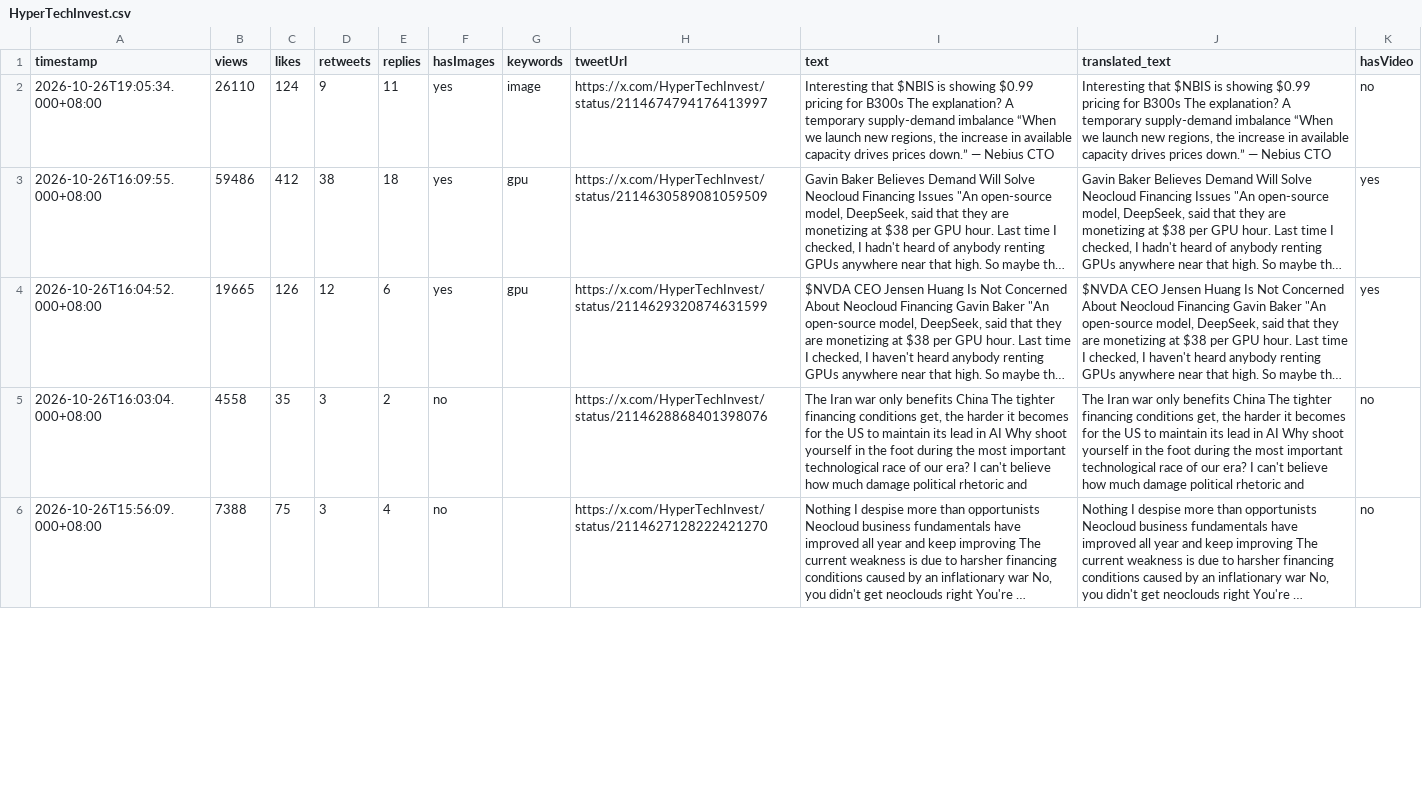
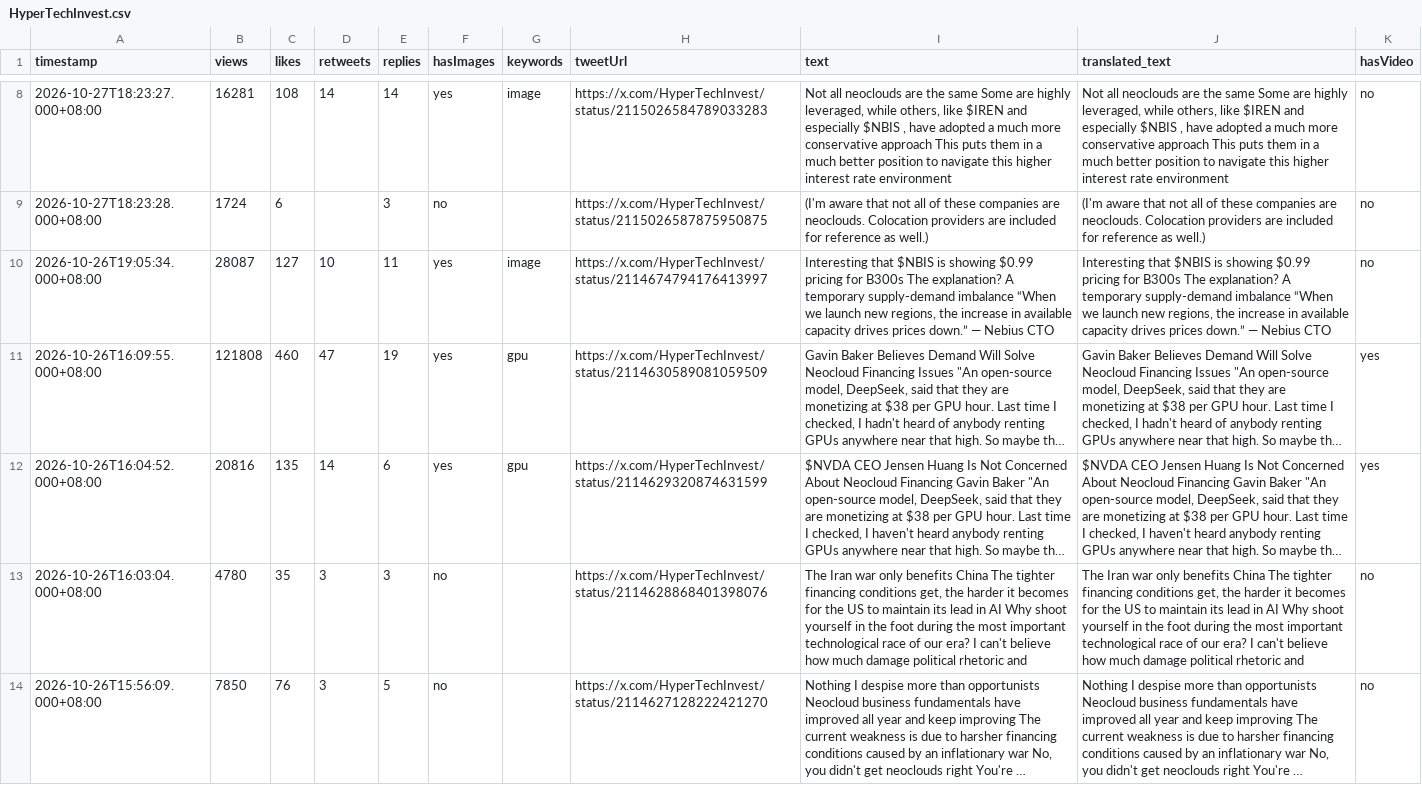
Before and after one commit to Evaline8485/TrendForceDashboard, a CSV file: csv/HyperTechInvest.csv, drawn as a sheet; only a part is shown, gaps mark what is left out; long unchanged cells end in …; addresses are those after the commit; the diff covers the shown part only; the diff names each change by its address in the sheet, - before the commit and + after, or states it on an @@ line.

```diff
--- a/csv/HyperTechInvest.csv
+++ b/csv/HyperTechInvest.csv
+row 8: 2026-10-27T18:23:27.000+08:00 | 16281 | 108 | 14 | 14 | yes | image | https://x.com/HyperTechInvest/status/2115026584789033283 | Not all neoclouds are the same Some are highly leveraged, while others, like $IREN and especially $NBIS , have adopted a much more conservative approach This puts them in a much better position to navigate this higher interest rate environment | Not all neoclouds are the same Some are highly leveraged, while others, like $IREN and especially $NBIS , have adopted a much more conservative approach This puts them in a much better position to navigate this higher interest rate environment | no
+row 9: 2026-10-27T18:23:28.000+08:00 | 1724 | 6 |  | 3 | no |  | https://x.com/HyperTechInvest/status/2115026587875950875 | (I'm aware that not all of these companies are neoclouds. Colocation providers are included for reference as well.) | (I'm aware that not all of these companies are neoclouds. Colocation providers are included for reference as well.) | no
-B10 (views): 26110
+B10 (views): 28087
-C10 (likes): 124
+C10 (likes): 127
-D10 (retweets): 9
+D10 (retweets): 10
-B11 (views): 59486
+B11 (views): 121808
-C11 (likes): 412
+C11 (likes): 460
-D11 (retweets): 38
+D11 (retweets): 47
-E11 (replies): 18
+E11 (replies): 19
-B12 (views): 19665
+B12 (views): 20816
-C12 (likes): 126
+C12 (likes): 135
-D12 (retweets): 12
+D12 (retweets): 14
-B13 (views): 4558
+B13 (views): 4780
-E13 (replies): 2
+E13 (replies): 3
-B14 (views): 7388
+B14 (views): 7850
-C14 (likes): 75
+C14 (likes): 76
-E14 (replies): 4
+E14 (replies): 5
```
Also changed, not shown: 6 added rows and 15 edited cells elsewhere in this file, csv/SemiAnalysis_.csv, csv/dnystedt.csv, 36 other files.
